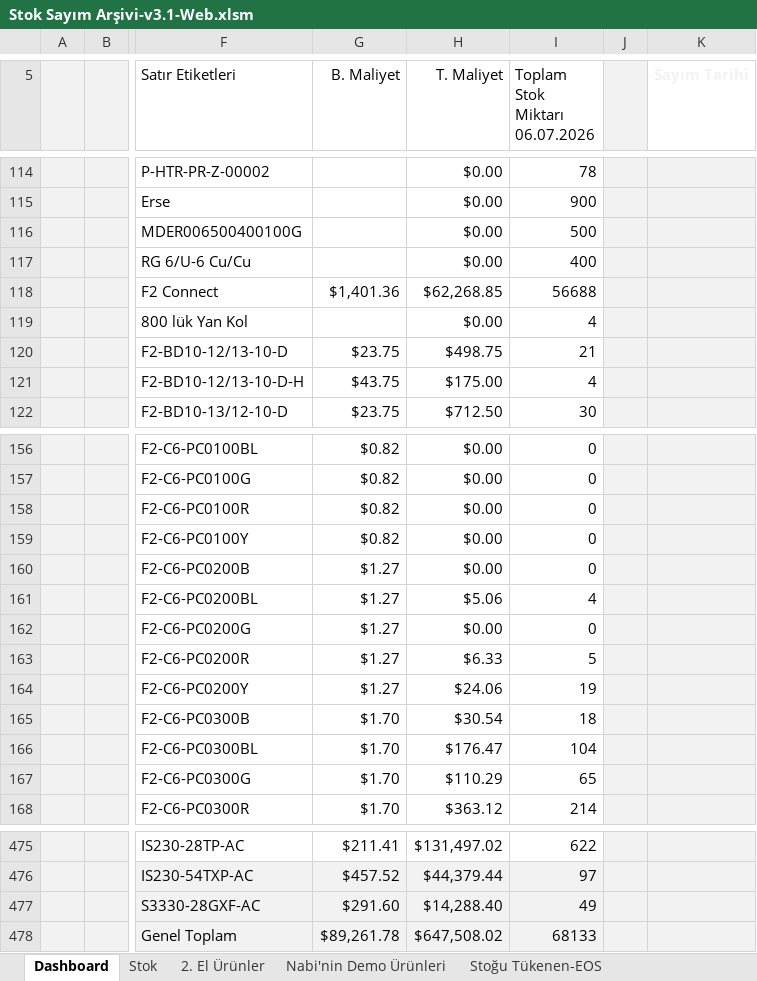
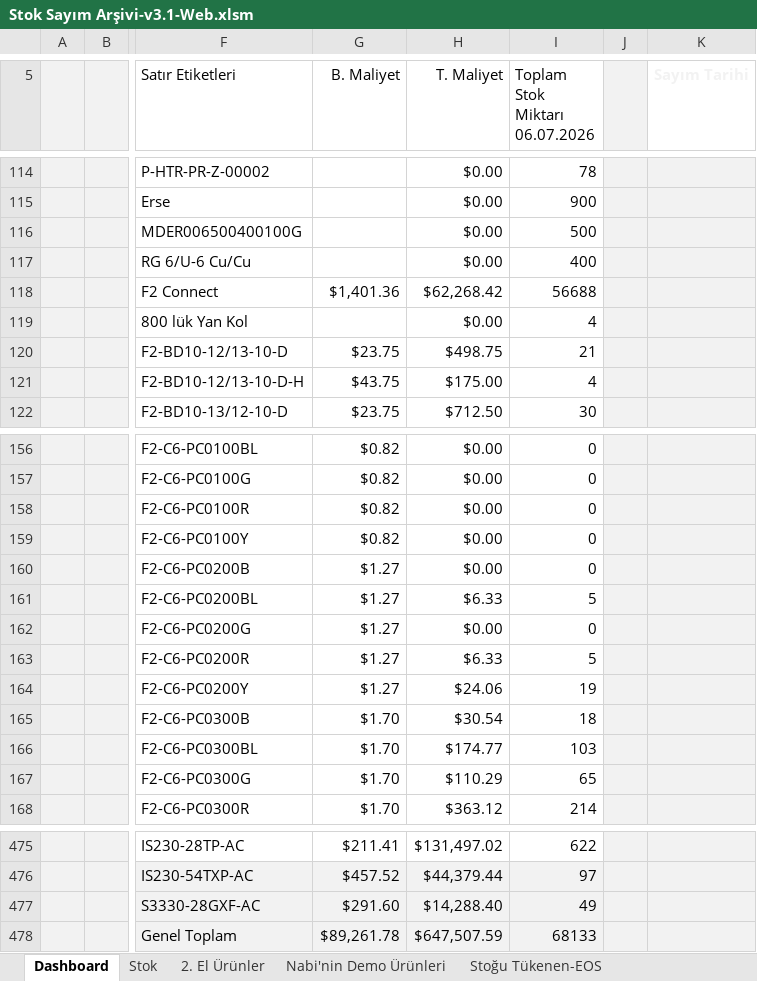
Before and after one commit to emraherbil/F2-Stok, an Excel workbook: Stok Sayım Arşivi-v3.1-Web.xlsm, sheet Dashboard, drawn as a sheet; only a part is shown, gaps mark what is left out; values as stored, in another font and other column widths than the file's, no borders; charts and pictures and table styles not drawn; the diff names each change by its address in the sheet, - before the commit and + after, or states it on an @@ line.

Commit message:
Add files via upload

```diff
--- a/Stok Sayım Arşivi-v3.1-Web.xlsm (sheet Dashboard)
+++ b/Stok Sayım Arşivi-v3.1-Web.xlsm (sheet Dashboard)
-H118 (T. Maliyet): $62,268.85
+H118 (T. Maliyet): $62,268.42
-H161 (T. Maliyet): $5.06
+H161 (T. Maliyet): $6.33
-I161 (Toplam Stok Miktarı 06.07.2026): 4
+I161 (Toplam Stok Miktarı 06.07.2026): 5
-H166 (T. Maliyet): $176.47
+H166 (T. Maliyet): $174.77
-I166 (Toplam Stok Miktarı 06.07.2026): 104
+I166 (Toplam Stok Miktarı 06.07.2026): 103
-H478 (T. Maliyet): $647,508.02
+H478 (T. Maliyet): $647,507.59
```
Also changed, not shown: sheet Stok, charts or pictures.
